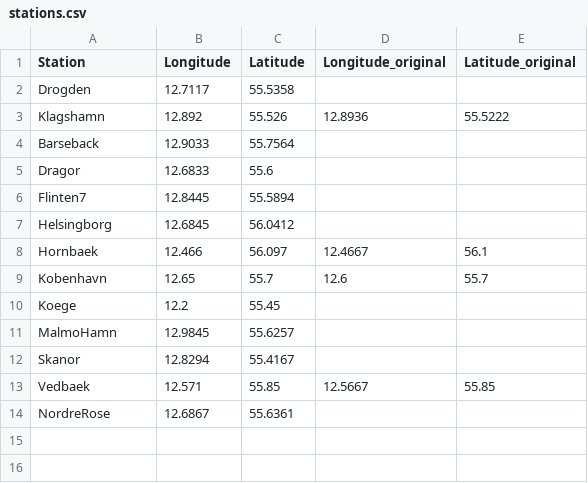
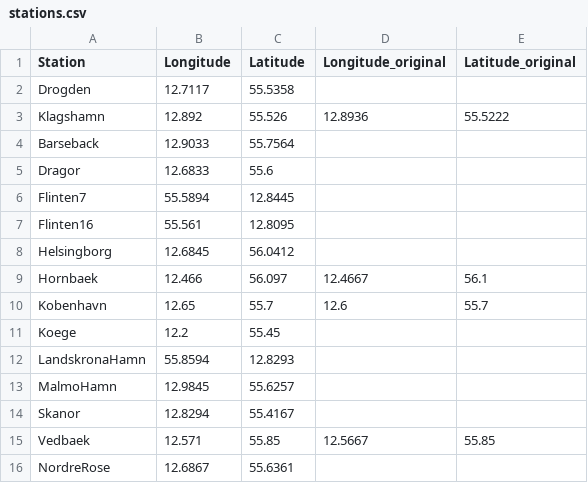
Before and after one commit to DHI/WaterBench-MIKE3HD-Oresund, a CSV file: observations/stations.csv, drawn as a sheet.

Commit message:
Preprocessing of current velocity data

```diff
--- a/observations/stations.csv
+++ b/observations/stations.csv
@@ -5,3 +5,4 @@ Barseback,12.9033,55.7564,
 Dragor,12.6833,55.6,
-Flinten7,12.8445,55.5894,
+Flinten7,55.5894,12.8445,
+Flinten16,55.561,12.8095,
 Helsingborg,12.6845,56.0412,
@@ -10,2 +11,3 @@ Kobenhavn,12.65,55.7,12.6,55.7
 Koege,12.2,55.45,
+LandskronaHamn,55.8594,12.8293,
 MalmoHamn,12.9845,55.6257,
```
Also changed, not shown: 15 other files.
